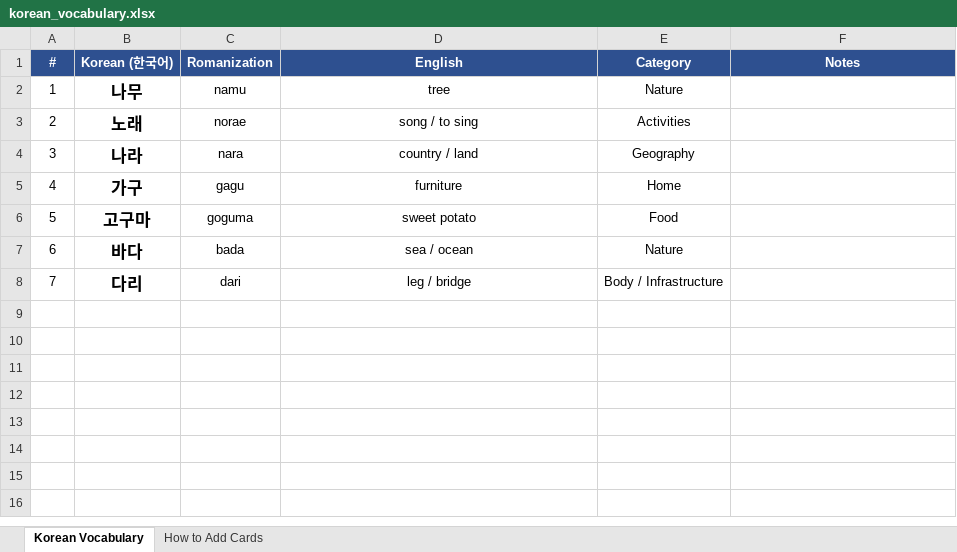
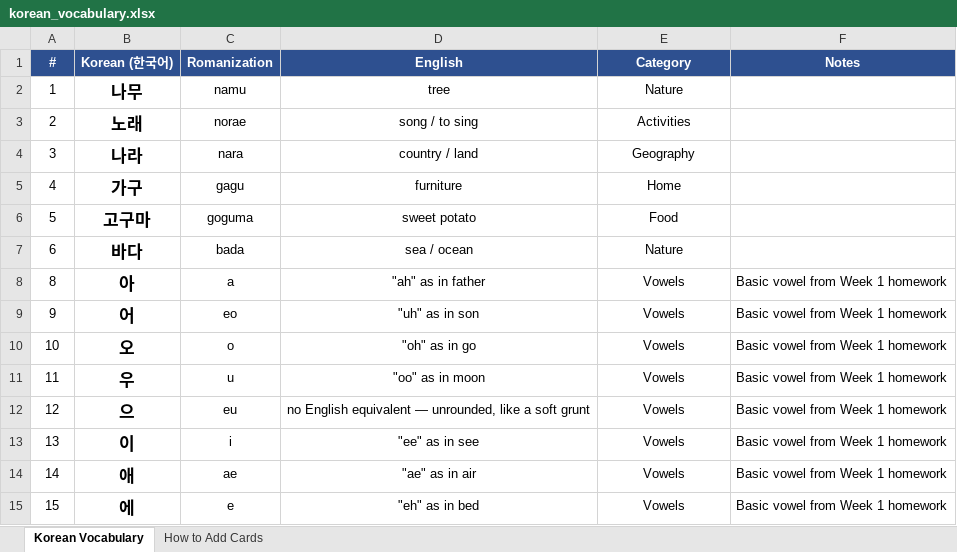
Before and after one commit to frobmann/Frauen-Geschenkseite-, an Excel workbook: korean_vocabulary.xlsx, sheet Korean Vocabulary, drawn as a sheet; values as stored, in another font and other column widths than the file's, no borders; removed rows and columns are numbered as before the commit, all else as after; the diff names each change by its address in the sheet, - before the commit and + after, or states it on an @@ line.

```diff
--- a/korean_vocabulary.xlsx (sheet Korean Vocabulary)
+++ b/korean_vocabulary.xlsx (sheet Korean Vocabulary)
-row 8: 7 | 다리 | dari | leg / bridge | Body / Infrastructure
+row 8: 8 | 아 | a | "ah" as in father | Vowels | Basic vowel from Week 1 homework
+row 9: 9 | 어 | eo | "uh" as in son | Vowels | Basic vowel from Week 1 homework
+row 10: 10 | 오 | o | "oh" as in go | Vowels | Basic vowel from Week 1 homework
+row 11: 11 | 우 | u | "oo" as in moon | Vowels | Basic vowel from Week 1 homework
+row 12: 12 | 으 | eu | no English equivalent — unrounded, like a soft grunt | Vowels | Basic vowel from Week 1 homework
+row 13: 13 | 이 | i | "ee" as in see | Vowels | Basic vowel from Week 1 homework
+row 14: 14 | 애 | ae | "ae" as in air | Vowels | Basic vowel from Week 1 homework
+row 15: 15 | 에 | e | "eh" as in bed | Vowels | Basic vowel from Week 1 homework
```
